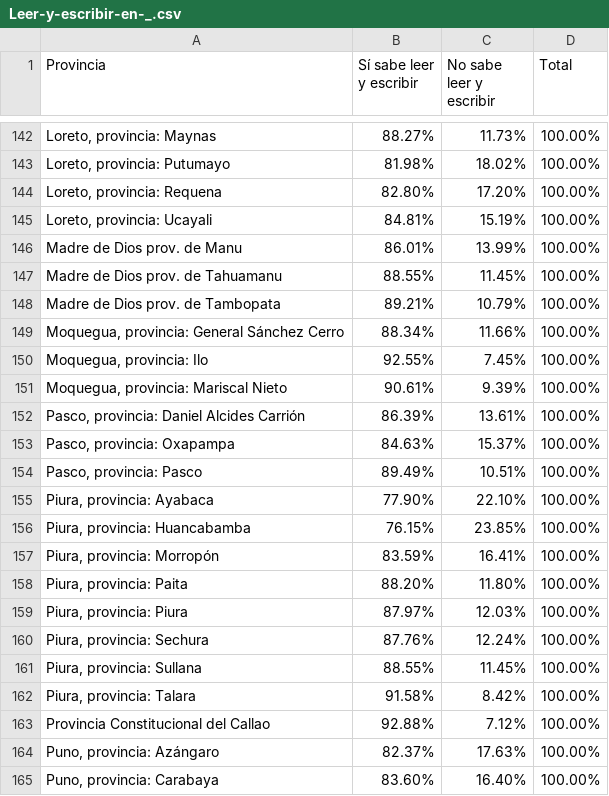
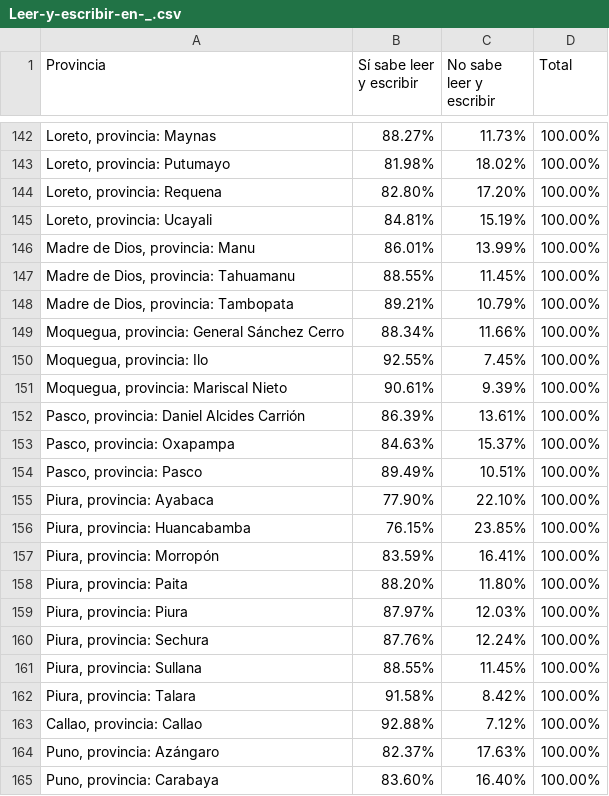
Before and after one commit to Maricarmen-Amador/Trabajo.est2-, a CSV file: Leer-y-escribir-en-_.csv, drawn as a sheet; only a part is shown, gaps mark what is left out.

Commit message:
Update Leer-y-escribir-en-_.csv

```diff
--- a/Leer-y-escribir-en-_.csv
+++ b/Leer-y-escribir-en-_.csv
@@ -145,5 +145,5 @@
 " Loreto, provincia: Ucayali","84.81%","15.19%","100.00%","","","","",""
-" Madre de Dios prov. de Manu","86.01%","13.99%","100.00%","","","","",""
-" Madre de Dios prov. de Tahuamanu","88.55%","11.45%","100.00%","","","","",""
-" Madre de Dios prov. de Tambopata","89.21%","10.79%","100.00%","","","","",""
+" Madre de Dios, provincia: Manu","86.01%","13.99%","100.00%","","","","",""
+" Madre de Dios, provincia: Tahuamanu","88.55%","11.45%","100.00%","","","","",""
+" Madre de Dios, provincia: Tambopata","89.21%","10.79%","100.00%","","","","",""
 " Moquegua, provincia: General Sánchez Cerro","88.34%","11.66%","100.00%","","","","",""
@@ -162,3 +162,3 @@
 " Piura, provincia: Talara","91.58%","8.42%","100.00%","","","","",""
-" Provincia Constitucional del Callao","92.88%","7.12%","100.00%","","","","",""
+" Callao, provincia: Callao","92.88%","7.12%","100.00%","","","","",""
 " Puno, provincia: Azángaro","82.37%","17.63%","100.00%","","","","",""
```
